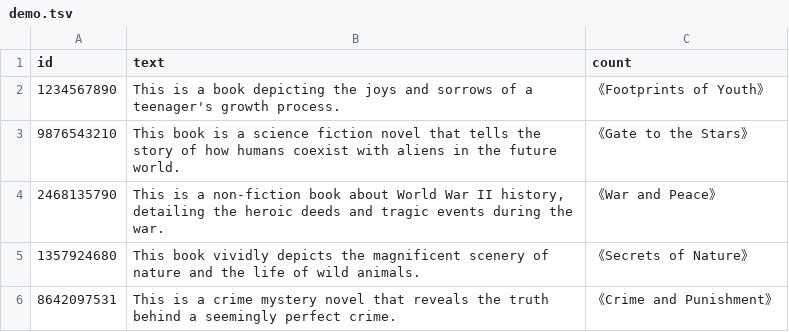
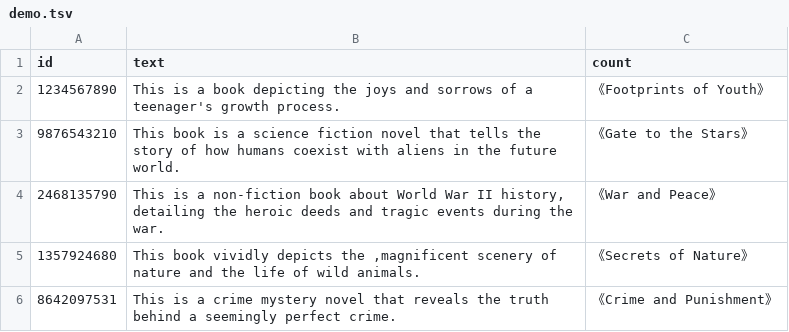
Before and after one commit to weartist/rainbow-csv-tree-sitter, a TSV file: demo.tsv, drawn as a sheet.

```diff
--- a/demo.tsv
+++ b/demo.tsv
@@ -4,3 +4,3 @@ id	text	count
 2468135790	"This is a non-fiction book about World War II history, detailing the heroic deeds and tragic events during the war."	《War and Peace》
-1357924680	"This book vividly depicts the magnificent scenery of nature and the life of wild animals."	《Secrets of Nature》
+1357924680	This book vividly depicts the ,magnificent scenery of nature and the life of wild animals.	《Secrets of Nature》
 8642097531	"This is a crime mystery novel that reveals the truth behind a seemingly perfect crime."	《Crime and Punishment》
```
Also changed, not shown: 3 other files.
